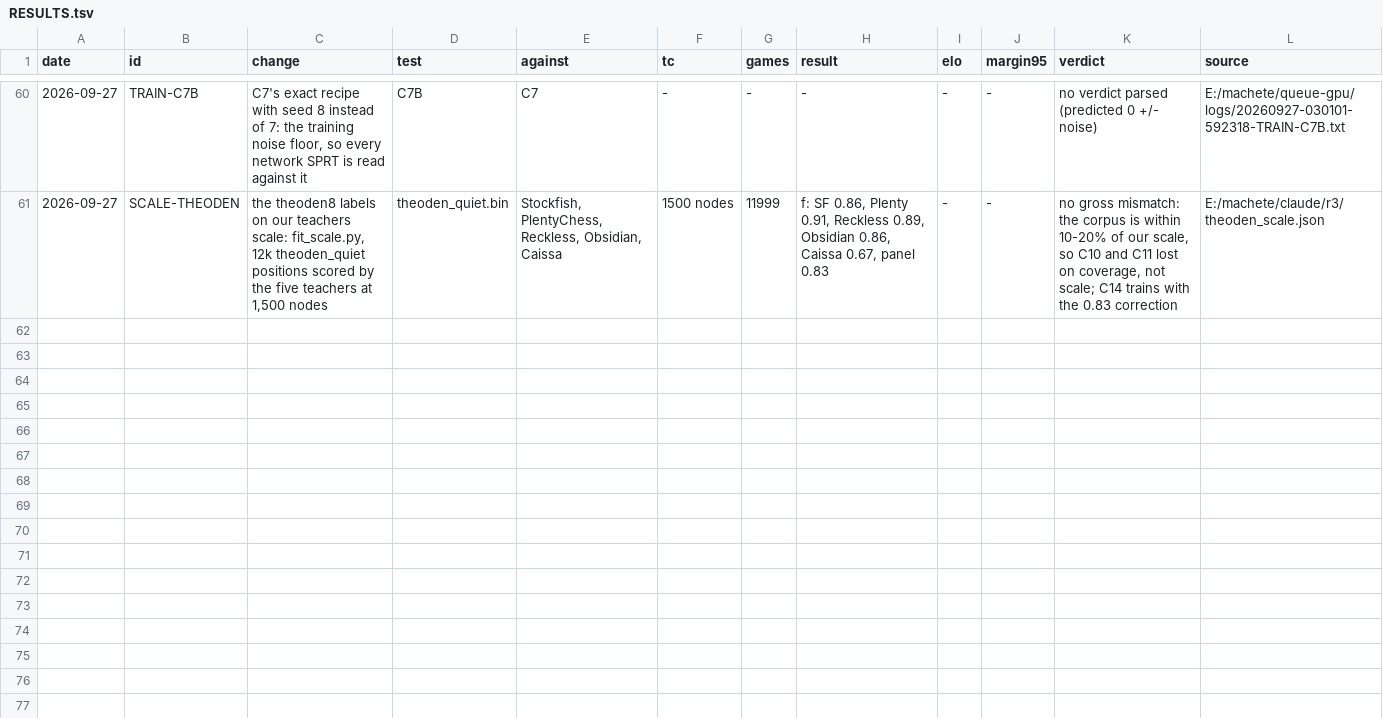
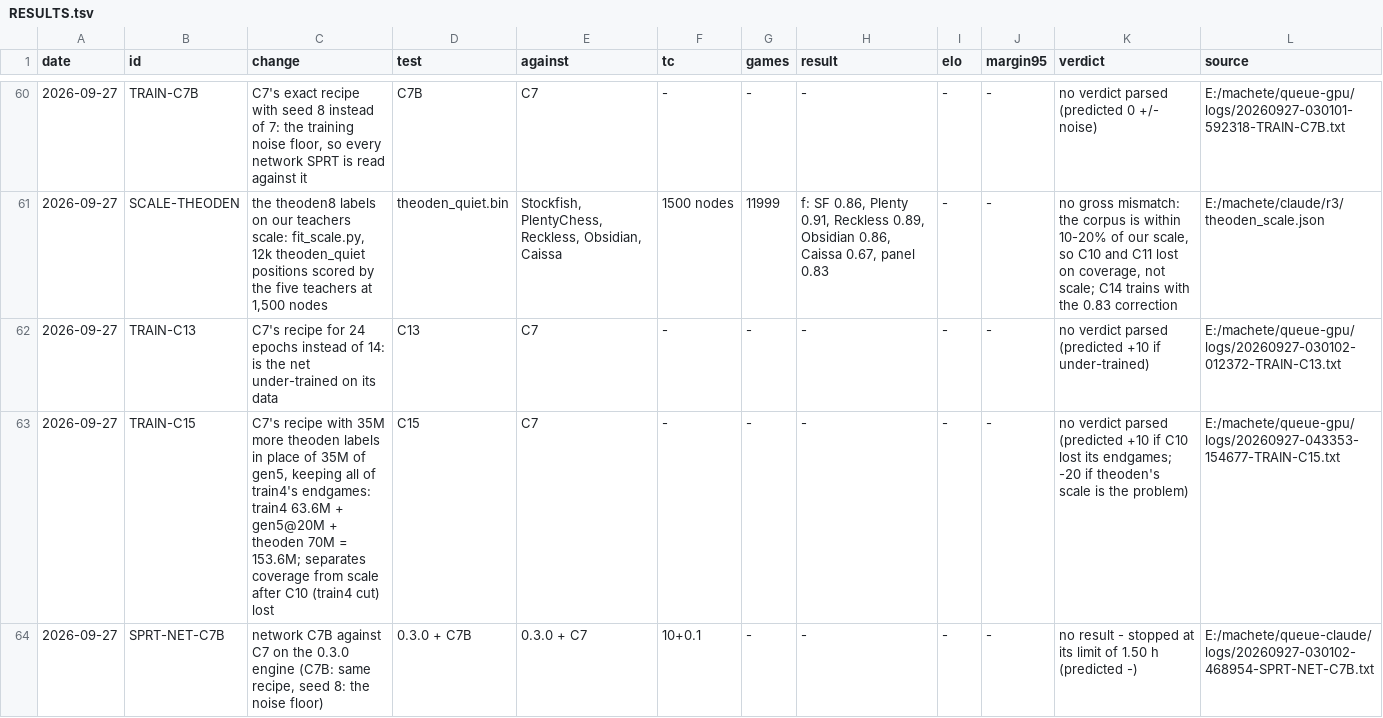
Before and after one commit to NickDrohan/machete, a TSV file: RESULTS.tsv, drawn as a sheet; only a part is shown, gaps mark what is left out; the diff covers the shown part only; the diff names each change by its address in the sheet, - before the commit and + after, or states it on an @@ line.

```diff
--- a/RESULTS.tsv
+++ b/RESULTS.tsv
+row 62: 2026-09-27 | TRAIN-C13 | C7's recipe for 24 epochs instead of 14: is the net under-trained on its data | C13 | C7 | - | - | - | - | - | no verdict parsed (predicted +10 if under-trained) | E:/machete/queue-gpu/logs/20260927-030102-012372-TRAIN-C13.txt
+row 63: 2026-09-27 | TRAIN-C15 | C7's recipe with 35M more theoden labels in place of 35M of gen5, keeping all of train4's endgames: train4 63.6M + gen5@20M + theoden 70M = 153.6M; separates coverage from scale after C10 (train4 cut) lost | C15 | C7 | - | - | - | - | - | no verdict parsed (predicted +10 if C10 lost its endgames; -20 if theoden's scale is the problem) | E:/machete/queue-gpu/logs/20260927-043353-154677-TRAIN-C15.txt
+row 64: 2026-09-27 | SPRT-NET-C7B | network C7B against C7 on the 0.3.0 engine (C7B: same recipe, seed 8: the noise floor) | 0.3.0 + C7B | 0.3.0 + C7 | 10+0.1 | - | - | - | - | no result - stopped at its limit of 1.50 h (predicted -) | E:/machete/queue-claude/logs/20260927-030102-468954-SPRT-NET-C7B.txt
```
Also changed, not shown: 8 added rows elsewhere in this file, 1 other file.
